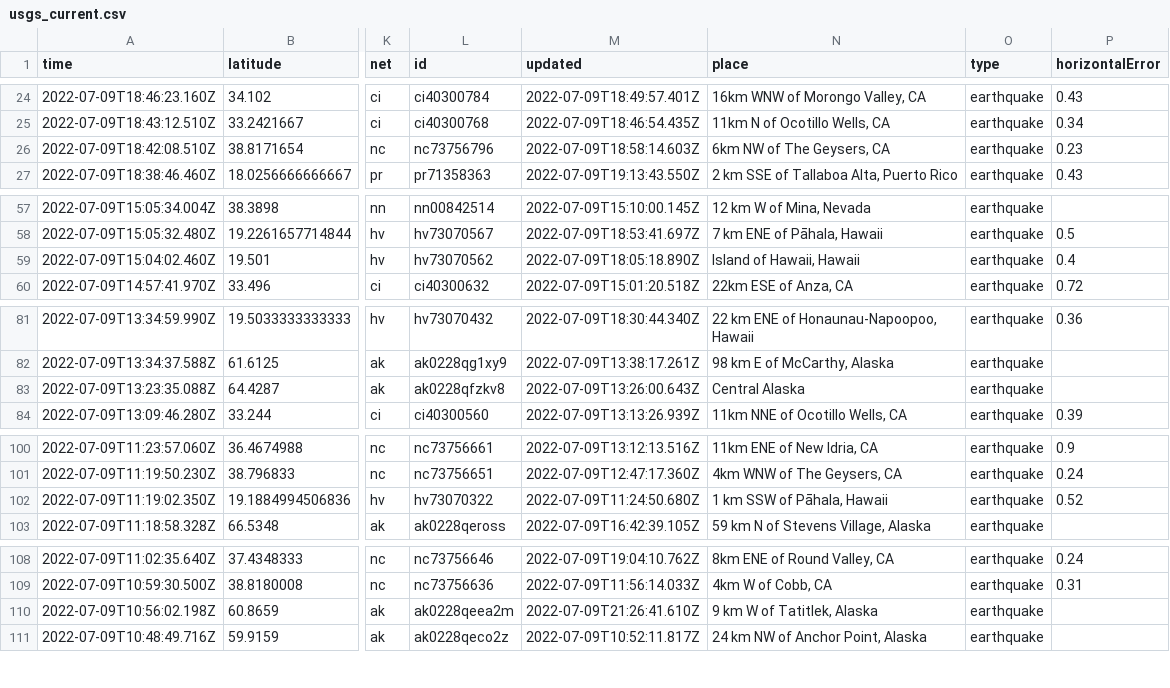
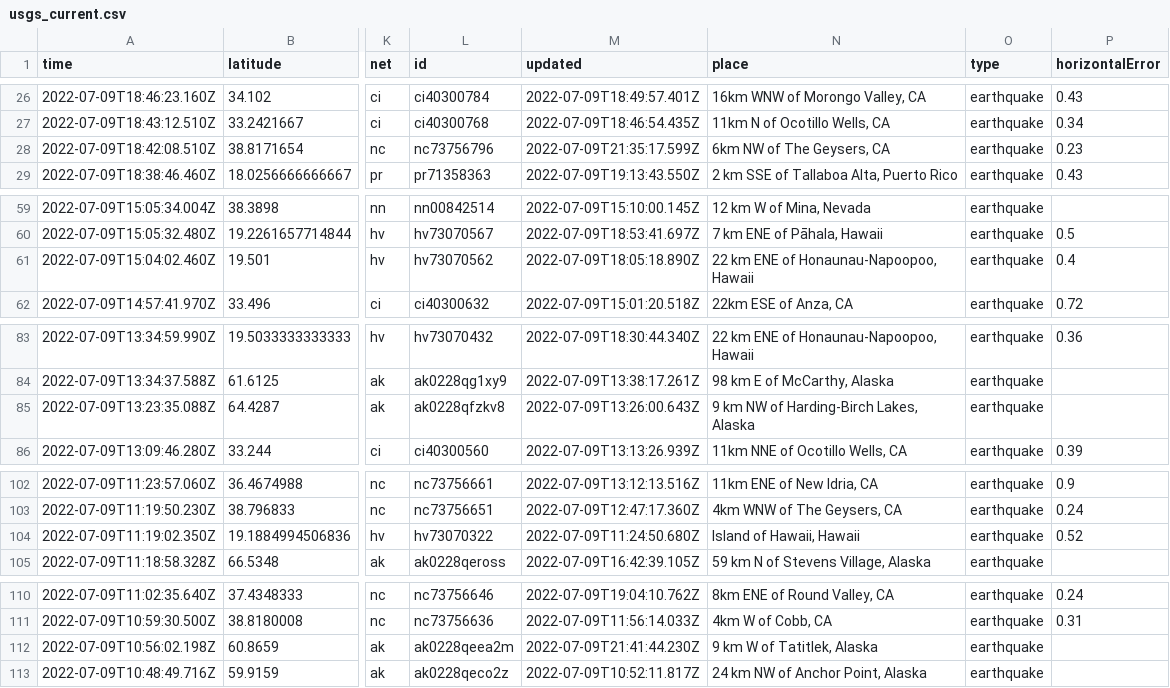
Before and after one commit to CHelmsenterprisenewscom/my-reporting-robot, a CSV file: usgs_current.csv, drawn as a sheet; only a part is shown, gaps mark what is left out; addresses are those after the commit; the diff covers the shown part only; the diff names each change by its address in the sheet, - before the commit and + after, or states it on an @@ line.

```diff
--- a/usgs_current.csv
+++ b/usgs_current.csv
-M28 (updated): 2022-07-09T18:58:14.603Z
+M28 (updated): 2022-07-09T21:35:17.599Z
-N61 (place): Island of Hawaii, Hawaii
+N61 (place): 22 km ENE of Honaunau-Napoopoo, Hawaii
-N85 (place): Central Alaska
+N85 (place): 9 km NW of Harding-Birch Lakes, Alaska
-N104 (place): 1 km SSW of Pāhala, Hawaii
+N104 (place): Island of Hawaii, Hawaii
-M112 (updated): 2022-07-09T21:26:41.610Z
+M112 (updated): 2022-07-09T21:41:44.230Z
```
Also changed, not shown: 2 added rows, 2 removed rows and 6 edited cells elsewhere in this file.
